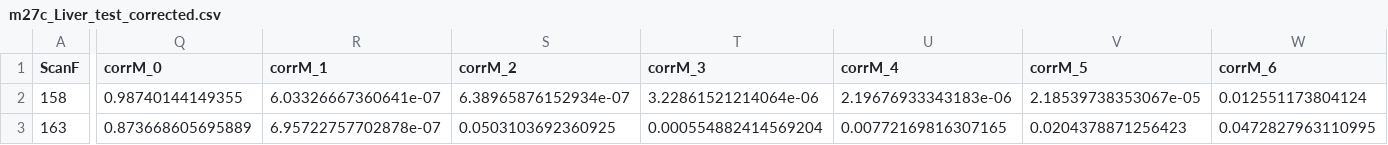
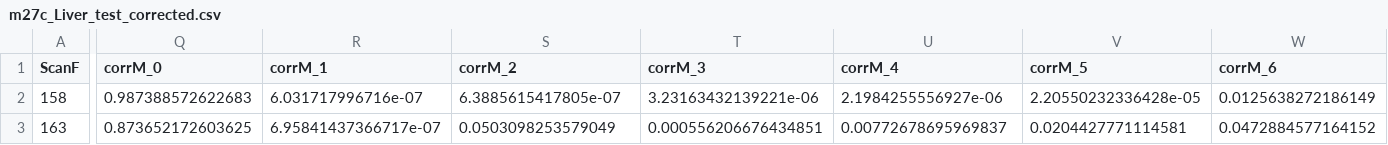
Before and after one commit to xxing9703/isocorr_peptide, a CSV file: m27c_Liver_test_corrected.csv, drawn as a sheet; only a part is shown, gaps mark what is left out; the diff covers the shown part only; the diff names each change by its address in the sheet, - before the commit and + after, or states it on an @@ line.

Commit message:
speed up
reduced precision for peptide_mid

```diff
--- a/m27c_Liver_test_corrected.csv
+++ b/m27c_Liver_test_corrected.csv
-Q2 (corrM_0): 0.98740144149355
+Q2 (corrM_0): 0.987388572622683
-R2 (corrM_1): 6.03326667360641e-07
+R2 (corrM_1): 6.031717996716e-07
-S2 (corrM_2): 6.38965876152934e-07
+S2 (corrM_2): 6.3885615417805e-07
-T2 (corrM_3): 3.22861521214064e-06
+T2 (corrM_3): 3.23163432139221e-06
-U2 (corrM_4): 2.19676933343183e-06
+U2 (corrM_4): 2.1984255556927e-06
-V2 (corrM_5): 2.18539738353067e-05
+V2 (corrM_5): 2.20550232336428e-05
-W2 (corrM_6): 0.012551173804124
+W2 (corrM_6): 0.0125638272186149
-Q3 (corrM_0): 0.873668605695889
+Q3 (corrM_0): 0.873652172603625
-R3 (corrM_1): 6.95722757702878e-07
+R3 (corrM_1): 6.95841437366717e-07
-S3 (corrM_2): 0.0503103692360925
+S3 (corrM_2): 0.0503098253579049
-T3 (corrM_3): 0.000554882414569204
+T3 (corrM_3): 0.000556206676434851
-U3 (corrM_4): 0.00772169816307165
+U3 (corrM_4): 0.00772678695969837
-V3 (corrM_5): 0.0204378871256423
+V3 (corrM_5): 0.0204427771114581
-W3 (corrM_6): 0.0472827963110995
+W3 (corrM_6): 0.0472884577164152
```
Also changed, not shown: 94 edited cells elsewhere in this file, 4 other files.
